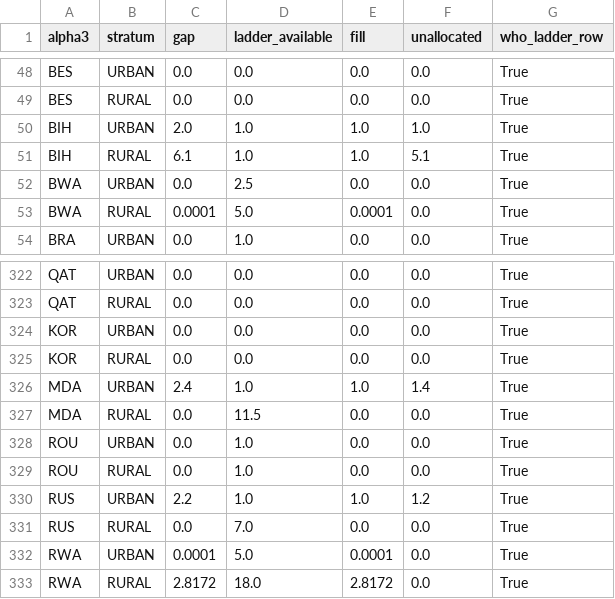
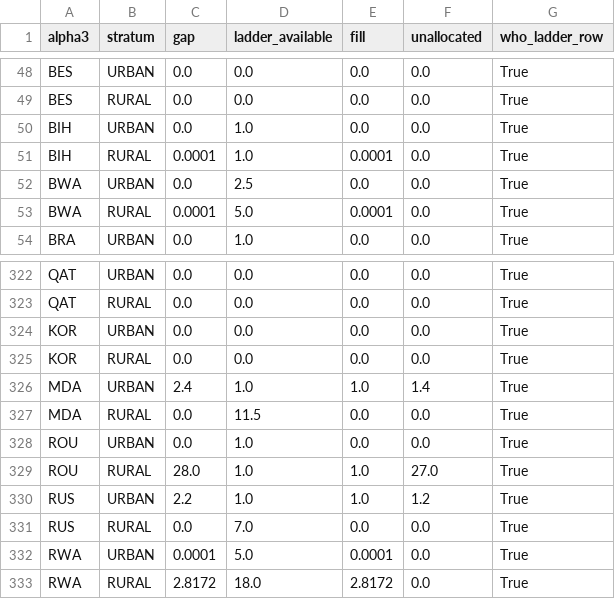
Before and after one commit to allfed/water-access, a CSV file: data/processed/semi-processed/ladder_fill_report.csv, drawn as a sheet; only a part is shown, gaps mark what is left out.

```diff
--- a/data/processed/semi-processed/ladder_fill_report.csv
+++ b/data/processed/semi-processed/ladder_fill_report.csv
@@ -49,4 +49,4 @@ BES,URBAN,0.0,0.0,0.0,0.0,True
 BES,RURAL,0.0,0.0,0.0,0.0,True
-BIH,URBAN,2.0,1.0,1.0,1.0,True
-BIH,RURAL,6.1,1.0,1.0,5.1,True
+BIH,URBAN,0.0,1.0,0.0,0.0,True
+BIH,RURAL,0.0001,1.0,0.0001,0.0,True
 BWA,URBAN,0.0,2.5,0.0,0.0,True
@@ -328,3 +328,3 @@ MDA,RURAL,0.0,11.5,0.0,0.0,True
 ROU,URBAN,0.0,1.0,0.0,0.0,True
-ROU,RURAL,0.0,1.0,0.0,0.0,True
+ROU,RURAL,28.0,1.0,1.0,27.0,True
 RUS,URBAN,2.2,1.0,1.0,1.2,True
```
Also changed, not shown: data/processed/merged_data.csv, data/processed/semi-processed/jmp_source_breakdown_errors.csv, 10 other files.
